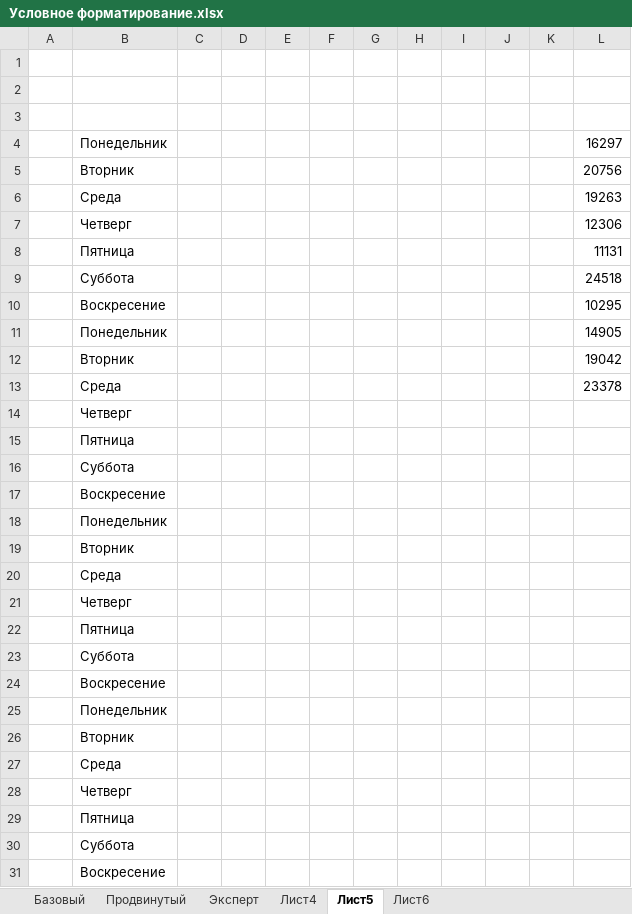
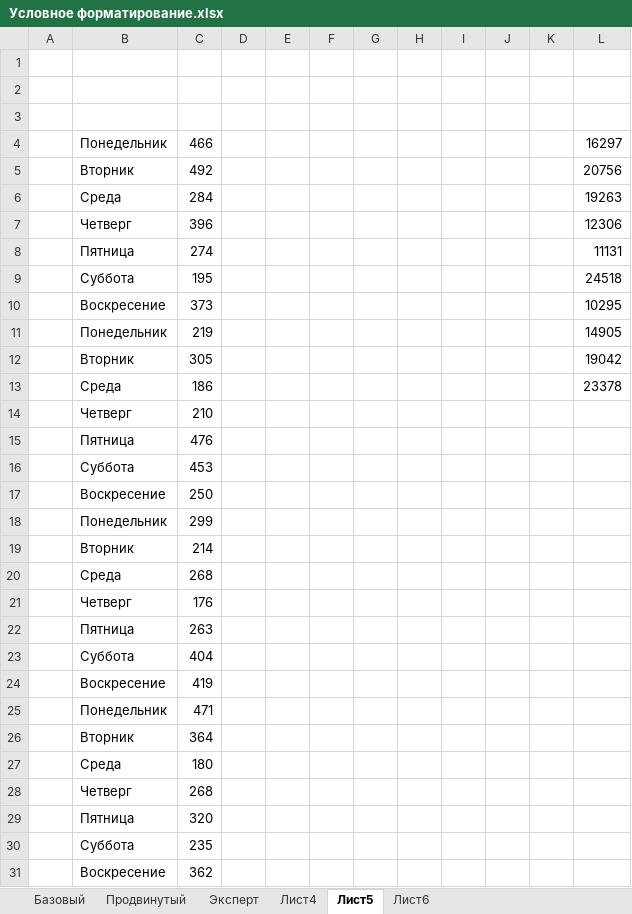
Before and after one commit to lotar37/teacher, an Excel workbook: excel/Условное форматирование.xlsx, sheet Лист5, drawn as a sheet; only a part is shown; values as stored, in another font and other column widths than the file's, no borders; conditional formats not drawn; the diff covers the shown part only; the diff names each change by its address in the sheet, - before the commit and + after, or states it on an @@ line.

```diff
--- a/excel/Условное форматирование.xlsx (sheet Лист5)
+++ b/excel/Условное форматирование.xlsx (sheet Лист5)
-C4: (empty)
+C4: 466
-C5: (empty)
+C5: 492
-C6: (empty)
+C6: 284
-C7: (empty)
+C7: 396
-C8: (empty)
+C8: 274
-C9: (empty)
+C9: 195
-C10: (empty)
+C10: 373
-C11: (empty)
+C11: 219
-C12: (empty)
+C12: 305
-C13: (empty)
+C13: 186
-C14: (empty)
+C14: 210
-C15: (empty)
+C15: 476
-C16: (empty)
+C16: 453
-C17: (empty)
+C17: 250
-C18: (empty)
+C18: 299
-C19: (empty)
+C19: 214
-C20: (empty)
+C20: 268
-C21: (empty)
+C21: 176
-C22: (empty)
+C22: 263
-C23: (empty)
+C23: 404
-C24: (empty)
+C24: 419
-C25: (empty)
+C25: 471
-C26: (empty)
+C26: 364
-C27: (empty)
+C27: 180
-C28: (empty)
+C28: 268
-C29: (empty)
+C29: 320
-C30: (empty)
+C30: 235
-C31: (empty)
+C31: 362
```
Also changed, not shown: 35 edited cells elsewhere in this sheet, sheet Лист6, sheet Лист4, excel/урок условное форматирование.xlsx.
